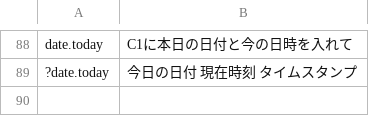
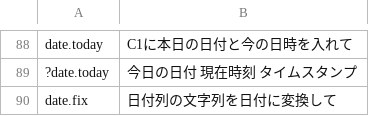
Before and after one commit to shu1551/shu-gas-manager, a TSV file: ws_exam/phrases_範囲.tsv, drawn as a sheet; only a part is shown, gaps mark what is left out; the diff names each change by its address in the sheet, - before the commit and + after, or states it on an @@ line.

```diff
--- a/ws_exam/phrases_範囲.tsv
+++ b/ws_exam/phrases_範囲.tsv
+row 90: date.fix | 日付列の文字列を日付に変換して
```
Also changed, not shown: ws_exam/answers.tsv, ws_exam/phrases_シート.tsv, 14 other files.
